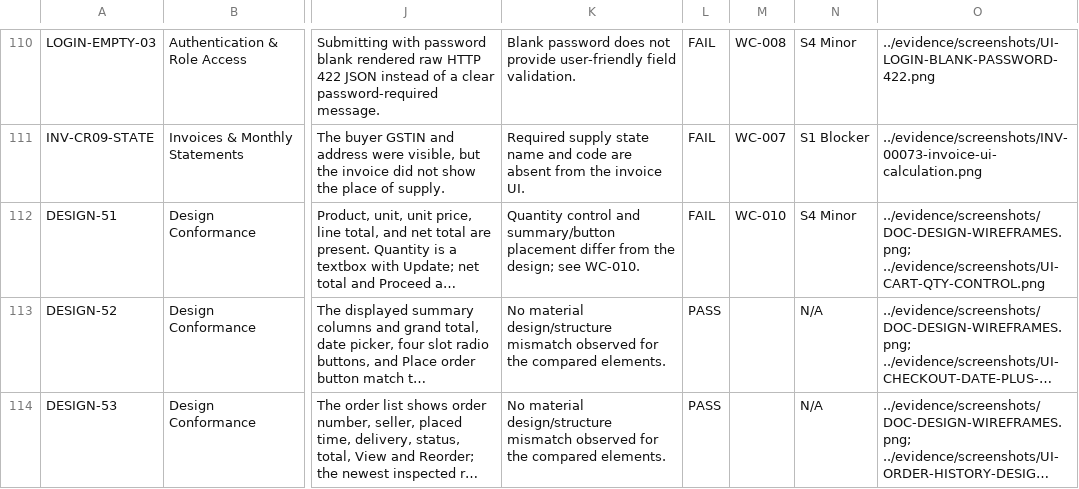
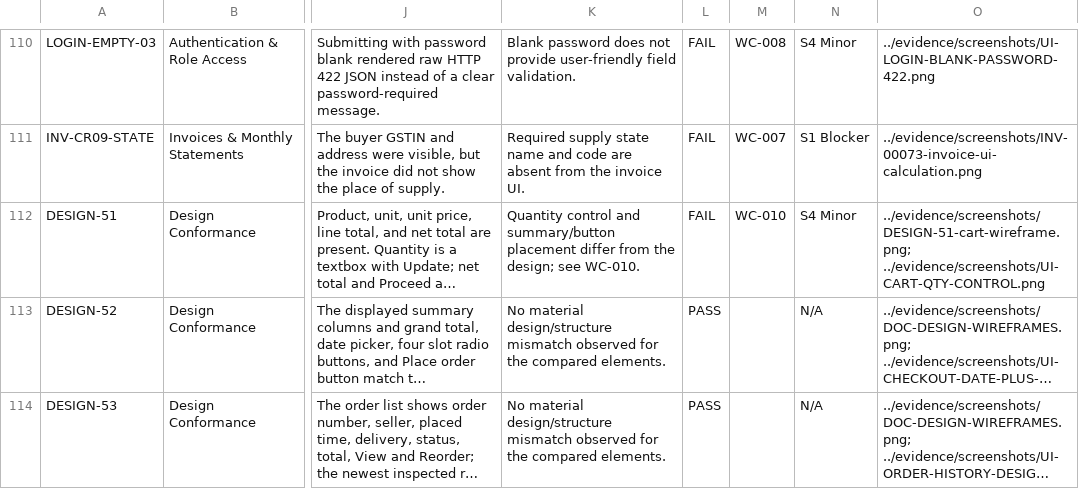
Before and after one commit to MANISH301294/cidroy-wholecart-qa-assignment, a CSV file: test-scenarios/ui-test-cases.csv, drawn as a sheet; only a part is shown, gaps mark what is left out; long unchanged cells end in …; the diff names each change by its address in the sheet, - before the commit and + after, or states it on an @@ line.

Commit message:
Show Cart section 5.1 evidence inline for WC-010

```diff
--- a/test-scenarios/ui-test-cases.csv
+++ b/test-scenarios/ui-test-cases.csv
-O112: ../evidence/screenshots/DOC-DESIGN-WIREFRAMES.png; ../evidence/screenshots/UI-CART-QTY-CONTROL.png
+O112: ../evidence/screenshots/DESIGN-51-cart-wireframe.png; ../evidence/screenshots/UI-CART-QTY-CONTROL.png
```
Also changed, not shown: 3 other files.
